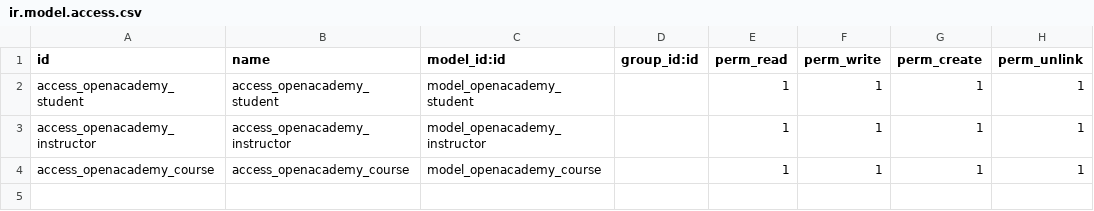
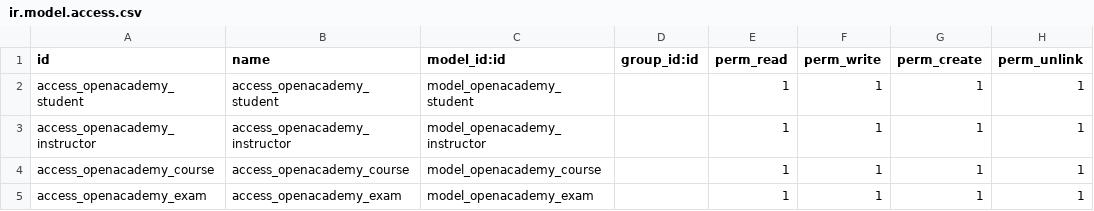
Before and after one commit to moazmesmail/odoo-practise, a CSV file: open_academy/security/ir.model.access.csv, drawn as a sheet.

Commit message:
Feat: exam model

```diff
--- a/open_academy/security/ir.model.access.csv
+++ b/open_academy/security/ir.model.access.csv
@@ -4 +4,2 @@ access_openacademy_instructor,access_openacademy_instructor,model_openacademy_in
 access_openacademy_course,access_openacademy_course,model_openacademy_course,,1,1,1,1
+access_openacademy_exam,access_openacademy_exam,model_openacademy_exam,,1,1,1,1
```
Also changed, not shown: 5 other files.
